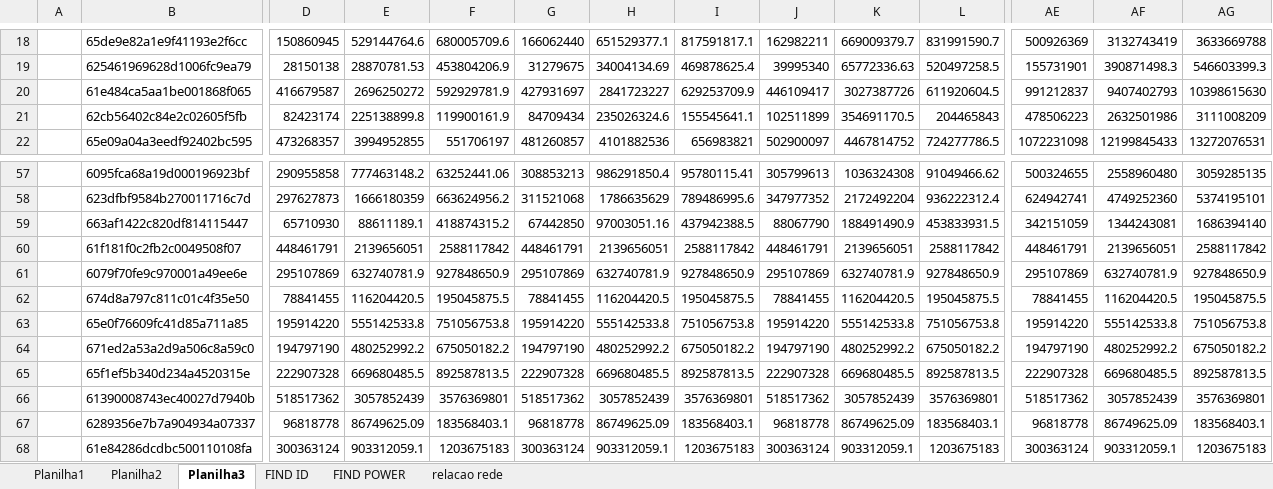
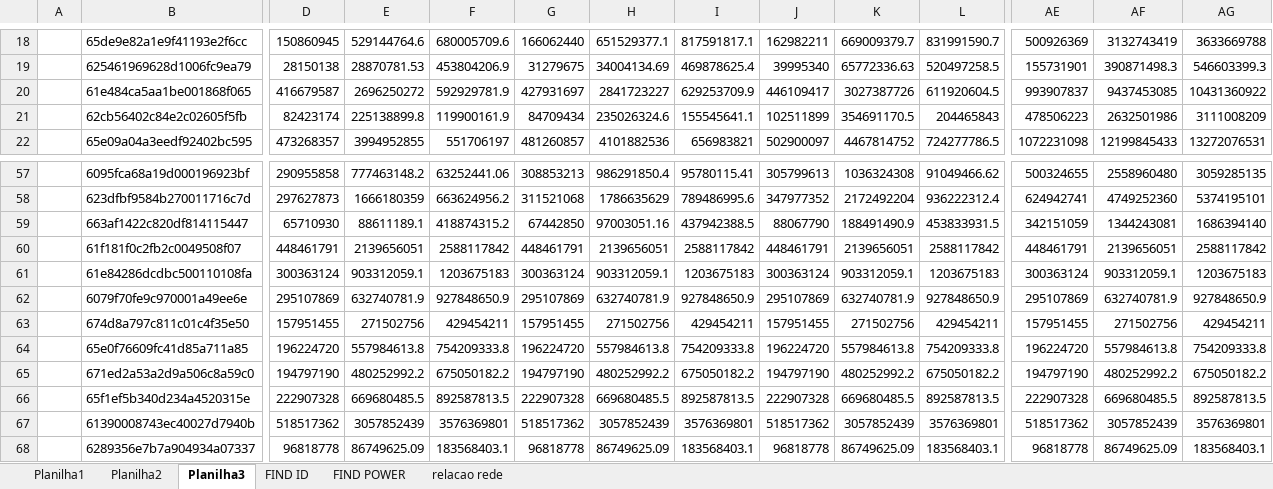
Before and after one commit to rk-fox/rk-fox.github.io, an Excel workbook: ranking/historico.xlsm, sheet Planilha3, drawn as a sheet; only a part is shown, gaps mark what is left out; values as stored, in another font and other column widths than the file's, no borders; charts and pictures not drawn; addresses are those after the commit; the diff covers the shown part only; the diff names each change by its address in the sheet, - before the commit and + after, or states it on an @@ line.

Commit message:
Add files via upload

```diff
--- a/ranking/historico.xlsm (sheet Planilha3)
+++ b/ranking/historico.xlsm (sheet Planilha3)
-AE20: 991212837
+AE20: 993907837
-AF20: 9407402793
+AF20: 9437453085
-AG20: 10398615630
+AG20: 10431360922
@@ row 68 moved to row 61: 61e84286dcdbc500110108fa @@
-D63: 78841455
+D63: 157951455
-E63: 116204420.5
+E63: 271502756
-F63: 195045875.5
+F63: 429454211
-G63: 78841455
+G63: 157951455
-H63: 116204420.5
+H63: 271502756
-I63: 195045875.5
+I63: 429454211
-J63: 78841455
+J63: 157951455
-K63: 116204420.5
+K63: 271502756
-L63: 195045875.5
+L63: 429454211
-AE63: 78841455
+AE63: 157951455
-AF63: 116204420.5
+AF63: 271502756
-AG63: 195045875.5
+AG63: 429454211
-D64: 195914220
+D64: 196224720
-E64: 555142533.8
+E64: 557984613.8
-F64: 751056753.8
+F64: 754209333.8
-G64: 195914220
+G64: 196224720
-H64: 555142533.8
+H64: 557984613.8
-I64: 751056753.8
+I64: 754209333.8
-J64: 195914220
+J64: 196224720
-K64: 555142533.8
+K64: 557984613.8
-L64: 751056753.8
+L64: 754209333.8
-AE64: 195914220
+AE64: 196224720
-AF64: 555142533.8
+AF64: 557984613.8
-AG64: 751056753.8
+AG64: 754209333.8
```
Also changed, not shown: 39 edited cells elsewhere in this sheet, sheet relacao rede, formulas that keep their value.
